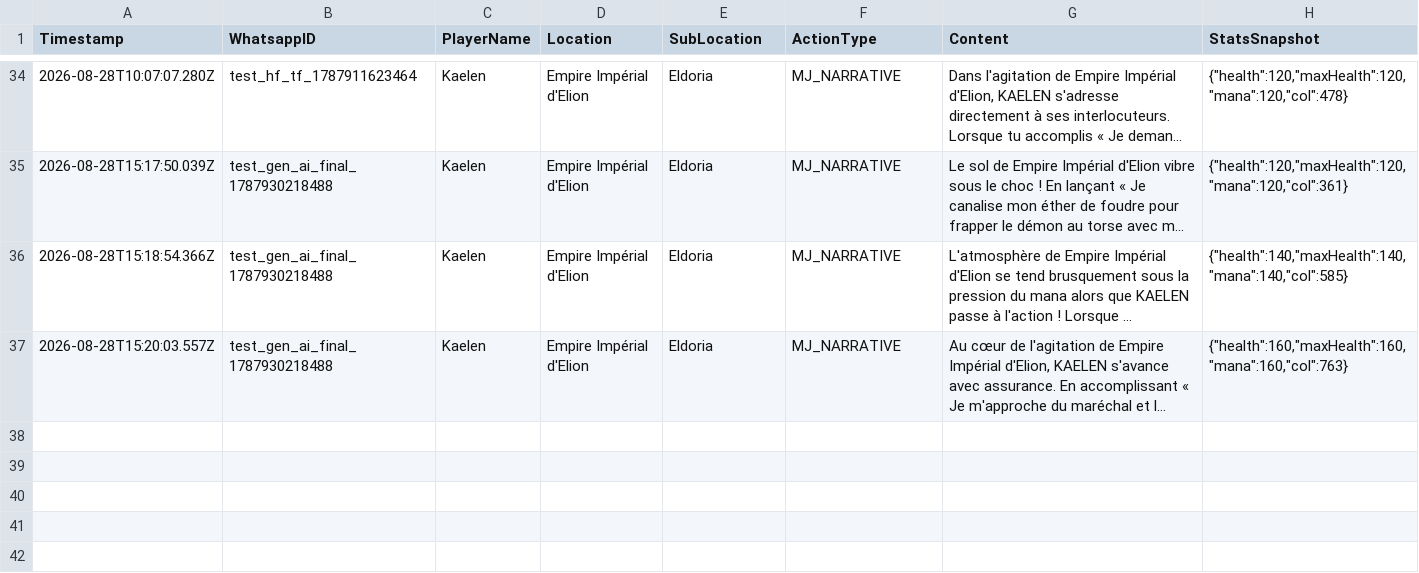
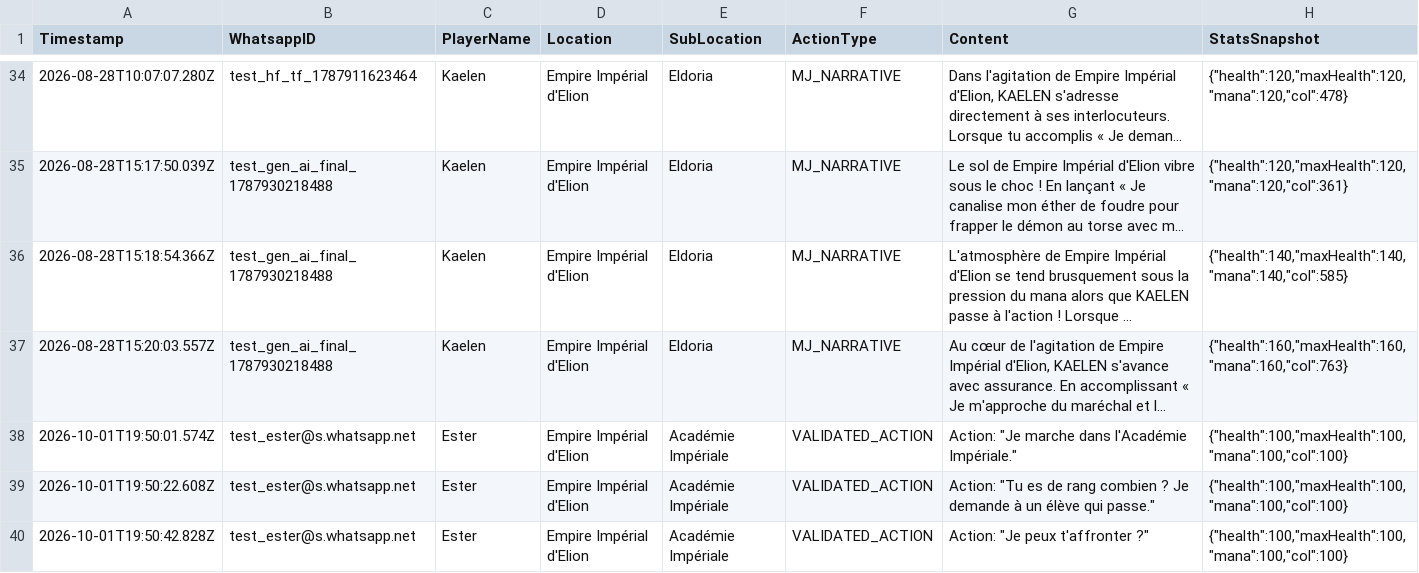
Before and after one commit to Eoza-cell/GHENO-CITY-2, a CSV file: assets/atr_infinite_memory.csv, drawn as a sheet; only a part is shown, gaps mark what is left out; long unchanged cells end in …; the diff names each change by its address in the sheet, - before the commit and + after, or states it on an @@ line.

```diff
--- a/assets/atr_infinite_memory.csv
+++ b/assets/atr_infinite_memory.csv
+row 38: 2026-10-01T19:50:01.574Z | test_ester@s.whatsapp.net | Ester | Empire Impérial d'Elion | Académie Impériale | VALIDATED_ACTION | Action: "Je marche dans l'Académie Impériale." | {"health":100,"maxHealth":100,"mana":100,"col":100}
+row 39: 2026-10-01T19:50:22.608Z | test_ester@s.whatsapp.net | Ester | Empire Impérial d'Elion | Académie Impériale | VALIDATED_ACTION | Action: "Tu es de rang combien ? Je demande à un élève qui passe." | {"health":100,"maxHealth":100,"mana":100,"col":100}
+row 40: 2026-10-01T19:50:42.828Z | test_ester@s.whatsapp.net | Ester | Empire Impérial d'Elion | Académie Impériale | VALIDATED_ACTION | Action: "Je peux t'affronter ?" | {"health":100,"maxHealth":100,"mana":100,"col":100}
```
Also changed, not shown: 1 other file.
